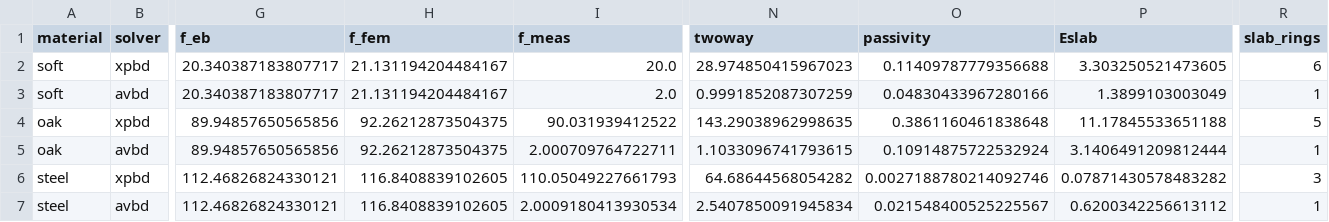
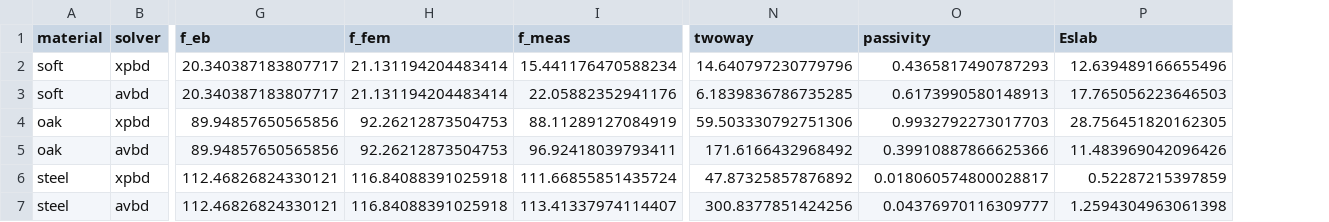
Before and after one commit to nanli9/DCR, a CSV file: benchmarks/material_sweeps/out/slab_material_sweep.csv, drawn as a sheet; only a part is shown, gaps mark what is left out; the diff covers the shown part only; the diff names each change by its address in the sheet, - before the commit and + after, or states it on an @@ line.

```diff
--- a/benchmarks/material_sweeps/out/slab_material_sweep.csv
+++ b/benchmarks/material_sweeps/out/slab_material_sweep.csv
-column R (slab_rings), rows 2-7: 6 | 1 | 5 | 1 | 3 | 1
-H2:H3 (f_fem): 21.131194204484167
+H2:H3 (f_fem): 21.131194204483414
-I2 (f_meas): 20.0
+I2 (f_meas): 15.441176470588234
-N2 (twoway): 28.974850415967023
+N2 (twoway): 14.640797230779796
-O2 (passivity): 0.11409787779356688
+O2 (passivity): 0.4365817490787293
-P2 (Eslab): 3.303250521473605
+P2 (Eslab): 12.639489166655496
-I3 (f_meas): 2.0
+I3 (f_meas): 22.05882352941176
-N3 (twoway): 0.9991852087307259
+N3 (twoway): 6.1839836786735285
-O3 (passivity): 0.04830433967280166
+O3 (passivity): 0.6173990580148913
-P3 (Eslab): 1.3899103003049
+P3 (Eslab): 17.765056223646503
-H4:H5 (f_fem): 92.26212873504375
+H4:H5 (f_fem): 92.26212873504753
-I4 (f_meas): 90.031939412522
+I4 (f_meas): 88.11289127084919
-N4 (twoway): 143.29038962998635
+N4 (twoway): 59.503330792751306
-O4 (passivity): 0.3861160461838648
+O4 (passivity): 0.9932792273017703
-P4 (Eslab): 11.17845533651188
+P4 (Eslab): 28.756451820162305
-I5 (f_meas): 2.000709764722711
+I5 (f_meas): 96.92418039793411
-N5 (twoway): 1.1033096741793615
+N5 (twoway): 171.6166432968492
-O5 (passivity): 0.10914875722532924
+O5 (passivity): 0.39910887866625366
-P5 (Eslab): 3.1406491209812444
+P5 (Eslab): 11.483969042096426
-H6:H7 (f_fem): 116.8408839102605
+H6:H7 (f_fem): 116.84088391025918
-I6 (f_meas): 110.05049227661793
+I6 (f_meas): 111.66855851435724
-N6 (twoway): 64.68644568054282
+N6 (twoway): 47.87325857876892
-O6 (passivity): 0.0027188780214092746
+O6 (passivity): 0.018060574800028817
-P6 (Eslab): 0.07871430578483282
+P6 (Eslab): 0.52287215397859
-I7 (f_meas): 2.0009180413930534
+I7 (f_meas): 113.41337974114407
-N7 (twoway): 2.5407850091945834
+N7 (twoway): 300.8377851424256
-O7 (passivity): 0.021548400525225567
+O7 (passivity): 0.04376970116309777
-P7 (Eslab): 0.6200342256613112
+P7 (Eslab): 1.2594304963061398
```
Also changed, not shown: 20 edited cells elsewhere in this file, 10 other files.
